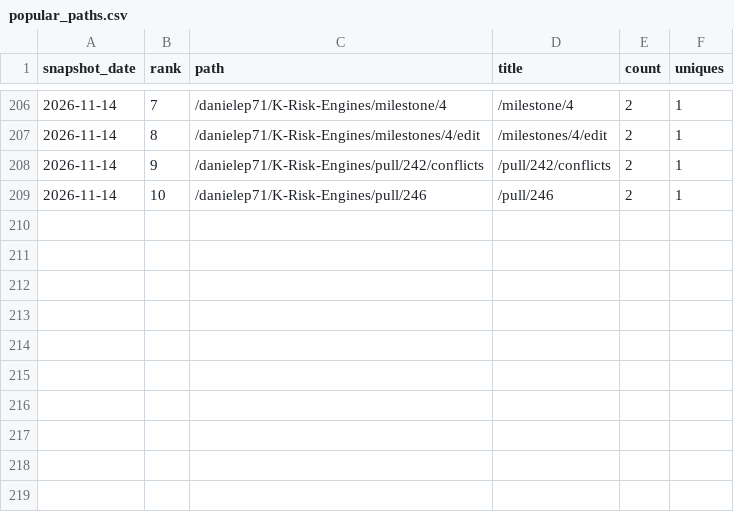
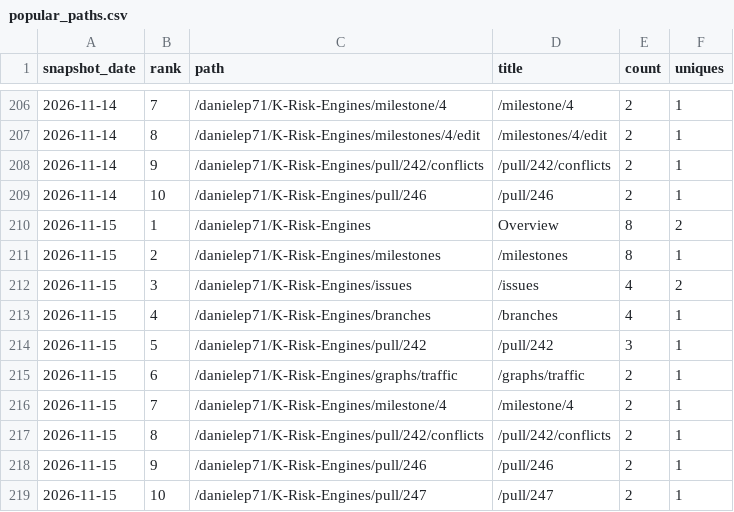
Before and after one commit to danielep71/K-Risk-Engines, a CSV file: data/popular_paths.csv, drawn as a sheet; only a part is shown, gaps mark what is left out; the diff names each change by its address in the sheet, - before the commit and + after, or states it on an @@ line.

```diff
--- a/data/popular_paths.csv
+++ b/data/popular_paths.csv
+row 210: 2026-11-15 | 1 | /danielep71/K-Risk-Engines | Overview | 8 | 2
+row 211: 2026-11-15 | 2 | /danielep71/K-Risk-Engines/milestones | /milestones | 8 | 1
+row 212: 2026-11-15 | 3 | /danielep71/K-Risk-Engines/issues | /issues | 4 | 2
+row 213: 2026-11-15 | 4 | /danielep71/K-Risk-Engines/branches | /branches | 4 | 1
+row 214: 2026-11-15 | 5 | /danielep71/K-Risk-Engines/pull/242 | /pull/242 | 3 | 1
+row 215: 2026-11-15 | 6 | /danielep71/K-Risk-Engines/graphs/traffic | /graphs/traffic | 2 | 1
+row 216: 2026-11-15 | 7 | /danielep71/K-Risk-Engines/milestone/4 | /milestone/4 | 2 | 1
+row 217: 2026-11-15 | 8 | /danielep71/K-Risk-Engines/pull/242/conflicts | /pull/242/conflicts | 2 | 1
+row 218: 2026-11-15 | 9 | /danielep71/K-Risk-Engines/pull/246 | /pull/246 | 2 | 1
+row 219: 2026-11-15 | 10 | /danielep71/K-Risk-Engines/pull/247 | /pull/247 | 2 | 1
```
Also changed, not shown: data/referrers.csv, data/traffic.csv, 4 other files.
